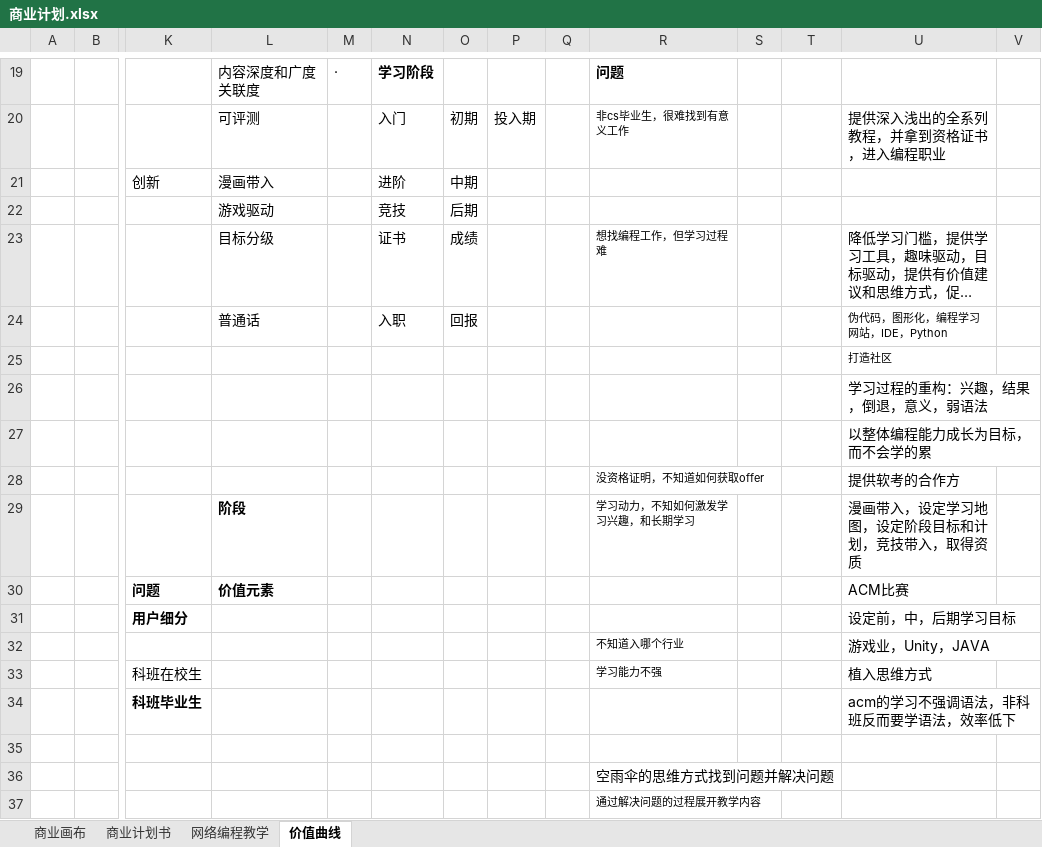
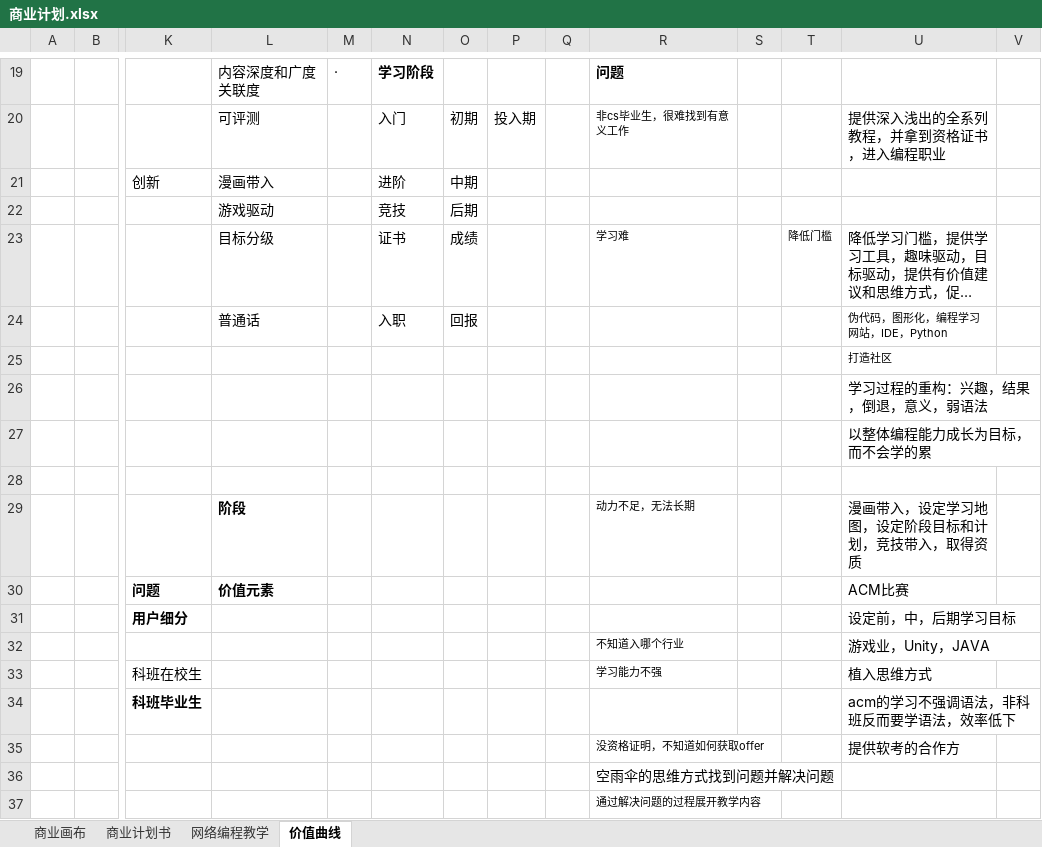
Before and after one commit to happylays/tbb2, an Excel workbook: 学习Study/商业计划.xlsx, sheet 价值曲线, drawn as a sheet; only a part is shown, gaps mark what is left out; long unchanged cells end in …; values as stored, in another font and other column widths than the file's, no borders; charts and pictures not drawn; rows hold the shown columns only; the diff names each change by its address in the sheet, - before the commit and + after, or states it on an @@ line.

```diff
--- a/学习Study/商业计划.xlsx (sheet 价值曲线)
+++ b/学习Study/商业计划.xlsx (sheet 价值曲线)
-R23: 想找编程工作，但学习过程难
+R23: 学习难
-T23: (empty)
+T23: 降低门槛
-row 28:  |  |  |  |  |  |  |  |  | 没资格证明，不知道如何获取offer |  |  | 提供软考的合作方
+row 28: (empty)
-R29: 学习动力，不知如何激发学习兴趣，和长期学习
+R29: 动力不足，无法长期
-row 35: (empty)
+row 35:  |  |  |  |  |  |  |  |  | 没资格证明，不知道如何获取offer |  |  | 提供软考的合作方
```
Also changed, not shown: 4 other files.
